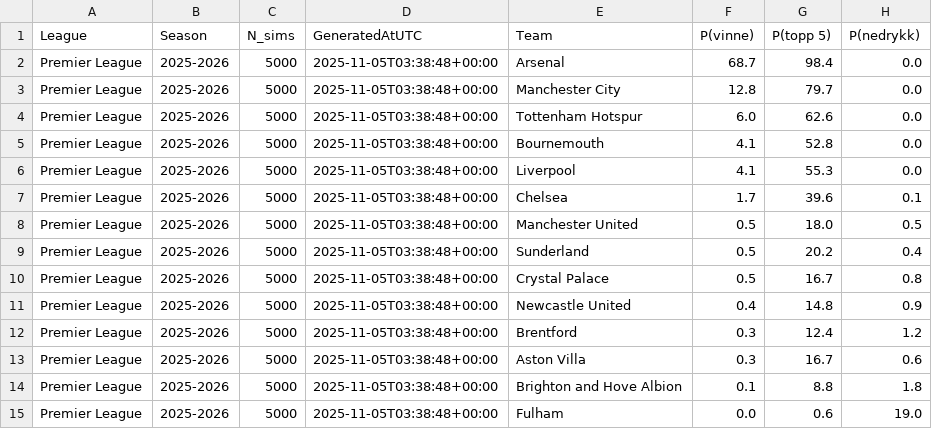
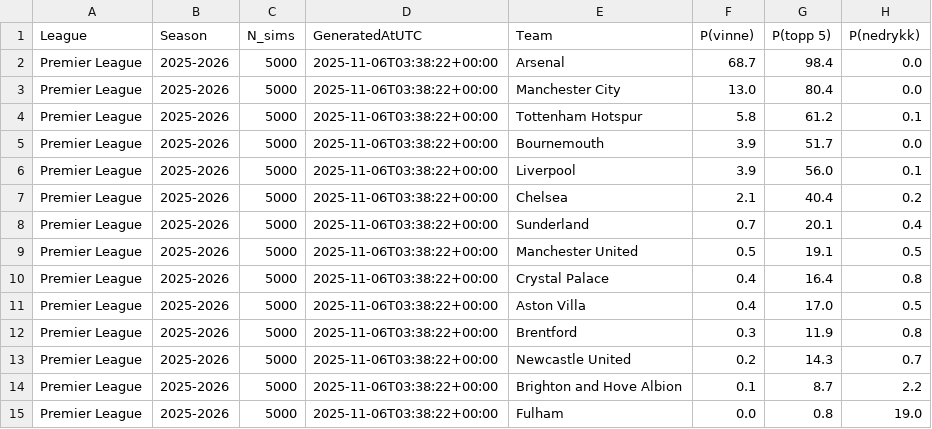
Before and after one commit to SindreUlsaker/Football_prediction, a CSV file: data/processed/simulations/premier_league_sim.csv, drawn as a sheet; only a part is shown; the diff covers the shown part only.

```diff
--- a/data/processed/simulations/premier_league_sim.csv
+++ b/data/processed/simulations/premier_league_sim.csv
@@ -1,15 +1,15 @@
 League,Season,N_sims,GeneratedAtUTC,Team,P(vinne),P(topp 5),P(nedrykk)
-Premier League,2025-2026,5000,2025-11-05T03:38:48+00:00,Arsenal,68.7,98.4,0.0
-Premier League,2025-2026,5000,2025-11-05T03:38:48+00:00,Manchester City,12.8,79.7,0.0
-Premier League,2025-2026,5000,2025-11-05T03:38:48+00:00,Tottenham Hotspur,6.0,62.6,0.0
-Premier League,2025-2026,5000,2025-11-05T03:38:48+00:00,Bournemouth,4.1,52.8,0.0
-Premier League,2025-2026,5000,2025-11-05T03:38:48+00:00,Liverpool,4.1,55.3,0.0
-Premier League,2025-2026,5000,2025-11-05T03:38:48+00:00,Chelsea,1.7,39.6,0.1
-Premier League,2025-2026,5000,2025-11-05T03:38:48+00:00,Manchester United,0.5,18.0,0.5
-Premier League,2025-2026,5000,2025-11-05T03:38:48+00:00,Sunderland,0.5,20.2,0.4
-Premier League,2025-2026,5000,2025-11-05T03:38:48+00:00,Crystal Palace,0.5,16.7,0.8
-Premier League,2025-2026,5000,2025-11-05T03:38:48+00:00,Newcastle United,0.4,14.8,0.9
-Premier League,2025-2026,5000,2025-11-05T03:38:48+00:00,Brentford,0.3,12.4,1.2
-Premier League,2025-2026,5000,2025-11-05T03:38:48+00:00,Aston Villa,0.3,16.7,0.6
-Premier League,2025-2026,5000,2025-11-05T03:38:48+00:00,Brighton and Hove Albion,0.1,8.8,1.8
-Premier League,2025-2026,5000,2025-11-05T03:38:48+00:00,Fulham,0.0,0.6,19.0
+Premier League,2025-2026,5000,2025-11-06T03:38:22+00:00,Arsenal,68.7,98.4,0.0
+Premier League,2025-2026,5000,2025-11-06T03:38:22+00:00,Manchester City,13.0,80.4,0.0
+Premier League,2025-2026,5000,2025-11-06T03:38:22+00:00,Tottenham Hotspur,5.8,61.2,0.1
+Premier League,2025-2026,5000,2025-11-06T03:38:22+00:00,Bournemouth,3.9,51.7,0.0
+Premier League,2025-2026,5000,2025-11-06T03:38:22+00:00,Liverpool,3.9,56.0,0.1
+Premier League,2025-2026,5000,2025-11-06T03:38:22+00:00,Chelsea,2.1,40.4,0.2
+Premier League,2025-2026,5000,2025-11-06T03:38:22+00:00,Sunderland,0.7,20.1,0.4
+Premier League,2025-2026,5000,2025-11-06T03:38:22+00:00,Manchester United,0.5,19.1,0.5
+Premier League,2025-2026,5000,2025-11-06T03:38:22+00:00,Crystal Palace,0.4,16.4,0.8
+Premier League,2025-2026,5000,2025-11-06T03:38:22+00:00,Aston Villa,0.4,17.0,0.5
+Premier League,2025-2026,5000,2025-11-06T03:38:22+00:00,Brentford,0.3,11.9,0.8
+Premier League,2025-2026,5000,2025-11-06T03:38:22+00:00,Newcastle United,0.2,14.3,0.7
+Premier League,2025-2026,5000,2025-11-06T03:38:22+00:00,Brighton and Hove Albion,0.1,8.7,2.2
+Premier League,2025-2026,5000,2025-11-06T03:38:22+00:00,Fulham,0.0,0.8,19.0
```
Also changed, not shown: 15 edited cells elsewhere in this file, data/processed/simulations/bundesliga_sim.csv, data/processed/simulations/la_liga_sim.csv, 7 other files.
